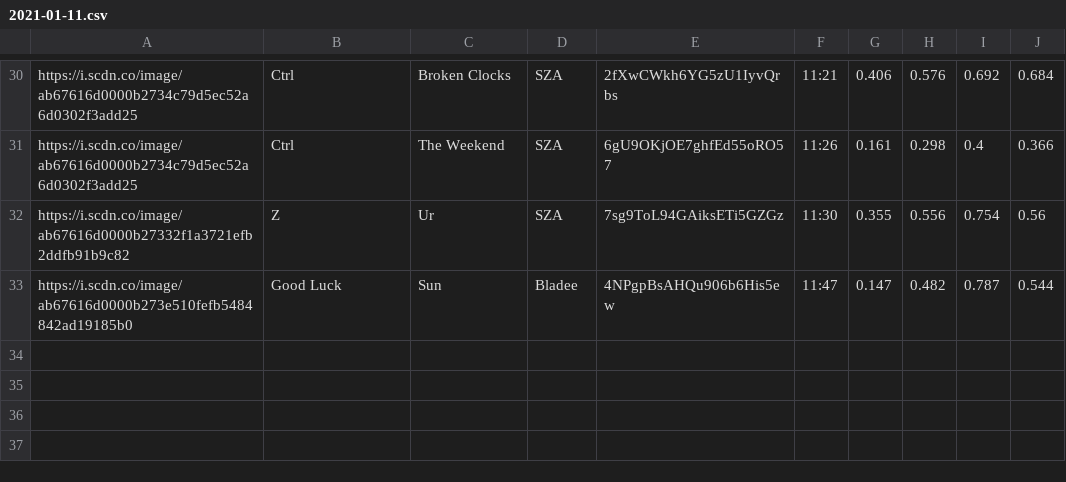
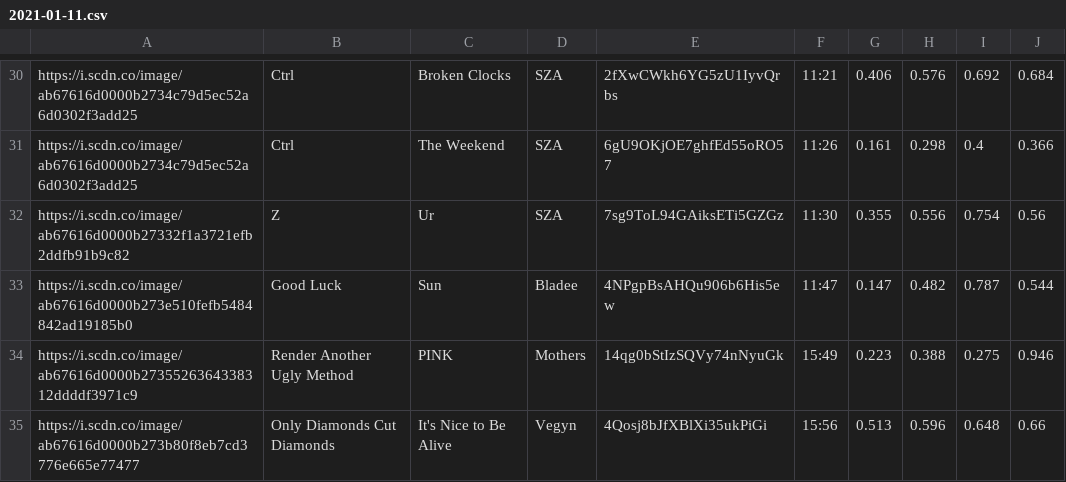
Before and after one commit to trudypainter/spotify-mood, a CSV file: daily-data/2021-01-11.csv, drawn as a sheet; only a part is shown, gaps mark what is left out; the diff names each change by its address in the sheet, - before the commit and + after, or states it on an @@ line.

Commit message:
updating daily data 2021-01-11 15:00:06.752811

```diff
--- a/daily-data/2021-01-11.csv
+++ b/daily-data/2021-01-11.csv
+row 34: https://i.scdn.co/image/ab67616d0000b2735526364338312ddddf3971c9 | Render Another Ugly Method | PINK | Mothers | 14qg0bStIzSQVy74nNyuGk | 15:49 | 0.223 | 0.388 | 0.275 | 0.946
+row 35: https://i.scdn.co/image/ab67616d0000b273b80f8eb7cd3776e665e77477 | Only Diamonds Cut Diamonds | It's Nice to Be Alive | Vegyn | 4Qosj8bJfXBlXi35ukPiGi | 15:56 | 0.513 | 0.596 | 0.648 | 0.66
```
Also changed, not shown: 2 other files.
